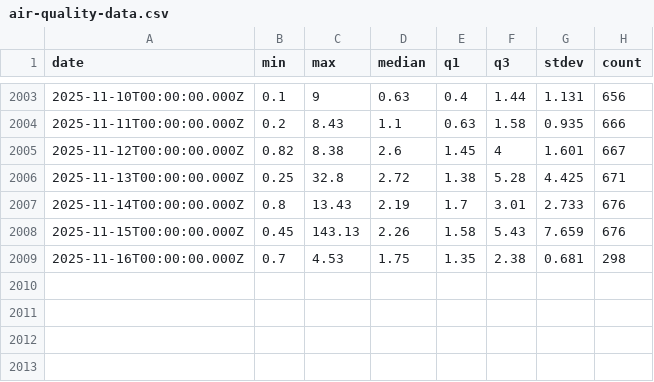
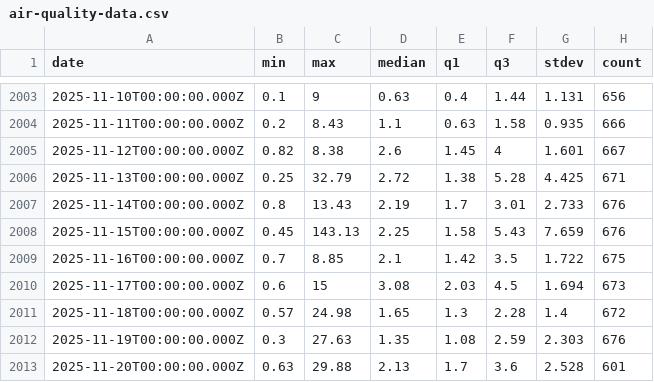
Before and after one commit to zoomerwork/mlfs-book, a CSV file: data/air-quality-data.csv, drawn as a sheet; only a part is shown, gaps mark what is left out.

```diff
--- a/data/air-quality-data.csv
+++ b/data/air-quality-data.csv
@@ -2005,5 +2005,9 @@ date,min,max,median,q1,q3,stdev,count
 2025-11-12T00:00:00.000Z,0.82,8.38,2.6,1.45,4,1.601,667
-2025-11-13T00:00:00.000Z,0.25,32.8,2.72,1.38,5.28,4.425,671
+2025-11-13T00:00:00.000Z,0.25,32.79,2.72,1.38,5.28,4.425,671
 2025-11-14T00:00:00.000Z,0.8,13.43,2.19,1.7,3.01,2.733,676
-2025-11-15T00:00:00.000Z,0.45,143.13,2.26,1.58,5.43,7.659,676
-2025-11-16T00:00:00.000Z,0.7,4.53,1.75,1.35,2.38,0.681,298
+2025-11-15T00:00:00.000Z,0.45,143.13,2.25,1.58,5.43,7.659,676
+2025-11-16T00:00:00.000Z,0.7,8.85,2.1,1.42,3.5,1.722,675
+2025-11-17T00:00:00.000Z,0.6,15,3.08,2.03,4.5,1.694,673
+2025-11-18T00:00:00.000Z,0.57,24.98,1.65,1.3,2.28,1.4,672
+2025-11-19T00:00:00.000Z,0.3,27.63,1.35,1.08,2.59,2.303,676
+2025-11-20T00:00:00.000Z,0.63,29.88,2.13,1.7,3.6,2.528,601
```
Also changed, not shown: 8 other files.
